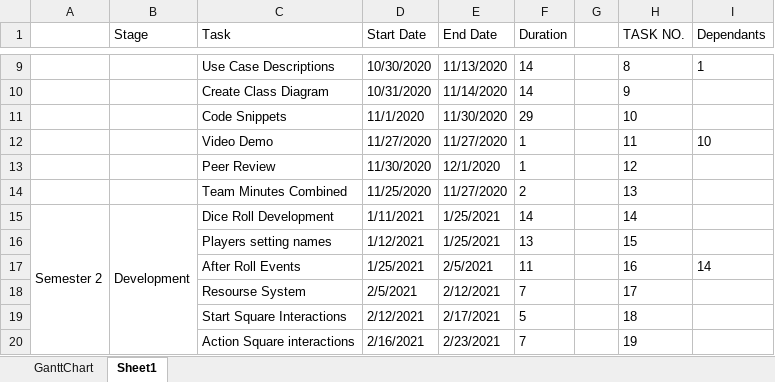
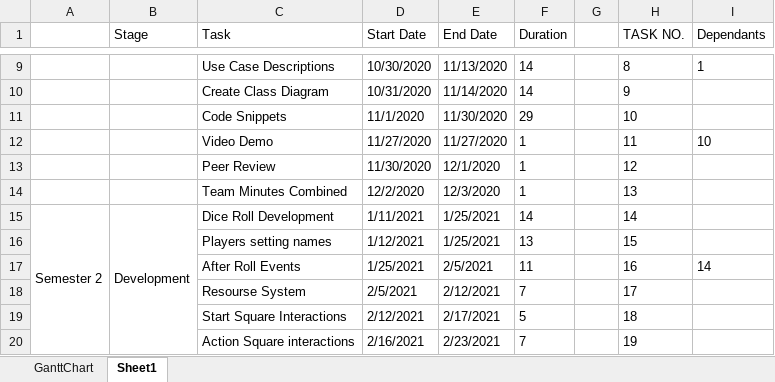
Before and after one commit to cmcgarry5/csc2058-2021-g25, an Excel workbook: Documentation/Gantt Chart/Gantt_Chart.xlsx, sheet Sheet1, drawn as a sheet; only a part is shown, gaps mark what is left out; values as stored, in another font and other column widths than the file's, no borders; the diff names each change by its address in the sheet, - before the commit and + after, or states it on an @@ line.

Commit message:
Replace Gantt_Chart.xlsx

```diff
--- a/Documentation/Gantt Chart/Gantt_Chart.xlsx (sheet Sheet1)
+++ b/Documentation/Gantt Chart/Gantt_Chart.xlsx (sheet Sheet1)
-D14 (Start Date): 11/25/2020
+D14 (Start Date): 12/2/2020
-E14 (End Date): 11/27/2020
+E14 (End Date): 12/3/2020
-F14 (Duration): 2
+F14 (Duration): 1
```
Also changed, not shown: charts or pictures.
